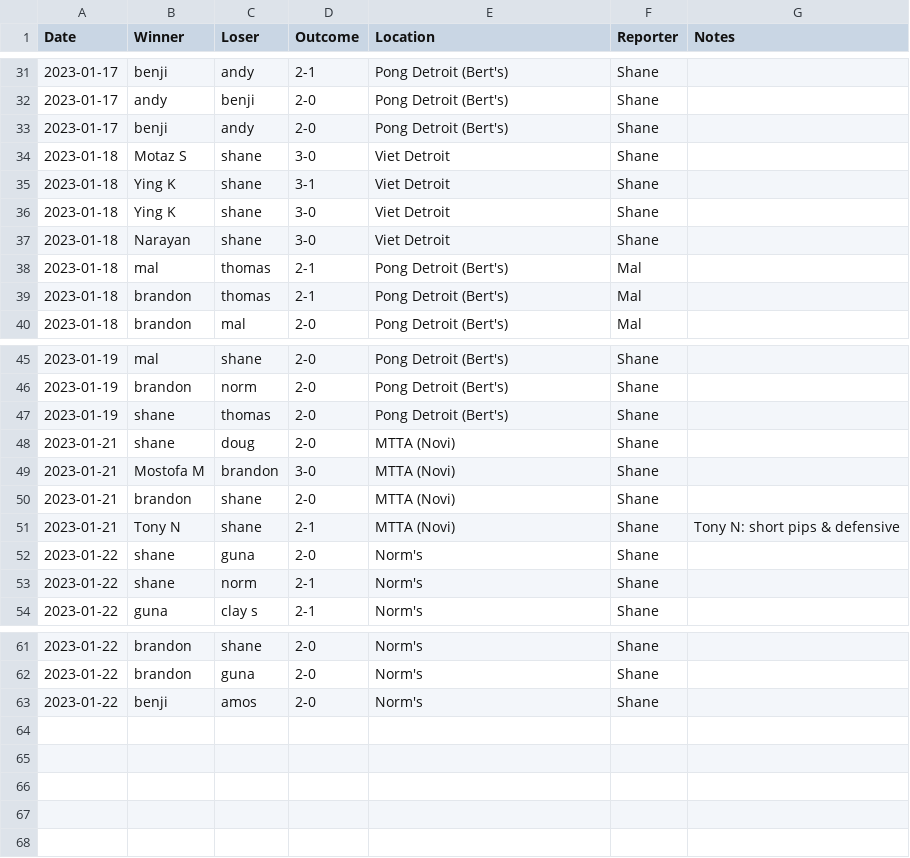
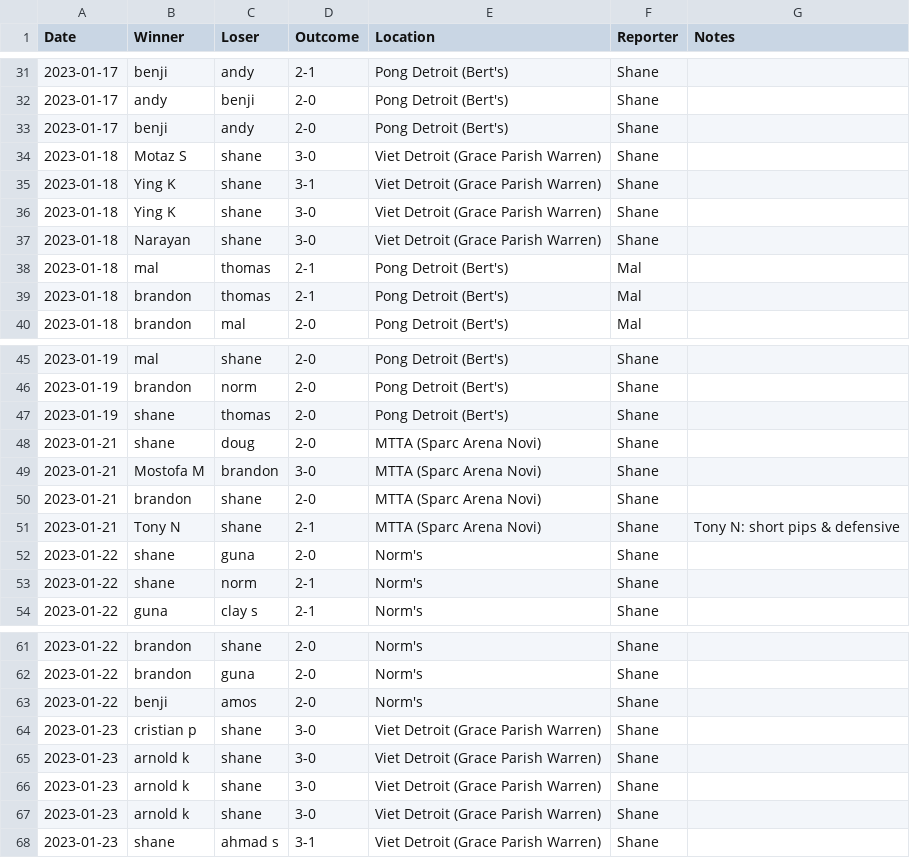
Before and after one commit to nutratech/pong_ratings, a CSV file: pong/data/games_singles.csv, drawn as a sheet; only a part is shown, gaps mark what is left out.

Commit message:
update place names, and add games

```diff
--- a/pong/data/games_singles.csv
+++ b/pong/data/games_singles.csv
@@ -33,6 +33,6 @@ Date,Winner,Loser,Outcome,Location,Reporter,Notes
 2023-01-17,benji,andy,2-0,Pong Detroit (Bert's),Shane,
-2023-01-18,Motaz S,shane,3-0,Viet Detroit,Shane,
-2023-01-18,Ying K,shane,3-1,Viet Detroit,Shane,
-2023-01-18,Ying K,shane,3-0,Viet Detroit,Shane,
-2023-01-18,Narayan,shane,3-0,Viet Detroit,Shane,
+2023-01-18,Motaz S,shane,3-0,Viet Detroit (Grace Parish Warren),Shane,
+2023-01-18,Ying K,shane,3-1,Viet Detroit (Grace Parish Warren),Shane,
+2023-01-18,Ying K,shane,3-0,Viet Detroit (Grace Parish Warren),Shane,
+2023-01-18,Narayan,shane,3-0,Viet Detroit (Grace Parish Warren),Shane,
 2023-01-18,mal,thomas,2-1,Pong Detroit (Bert's),Mal,
@@ -47,6 +47,6 @@ Date,Winner,Loser,Outcome,Location,Reporter,Notes
 2023-01-19,shane,thomas,2-0,Pong Detroit (Bert's),Shane,
-2023-01-21,shane,doug,2-0,MTTA (Novi),Shane,
-2023-01-21,Mostofa M,brandon,3-0,MTTA (Novi),Shane,
-2023-01-21,brandon,shane,2-0,MTTA (Novi),Shane,
-2023-01-21,Tony N,shane,2-1,MTTA (Novi),Shane,Tony N: short pips & defensive
+2023-01-21,shane,doug,2-0,MTTA (Sparc Arena Novi),Shane,
+2023-01-21,Mostofa M,brandon,3-0,MTTA (Sparc Arena Novi),Shane,
+2023-01-21,brandon,shane,2-0,MTTA (Sparc Arena Novi),Shane,
+2023-01-21,Tony N,shane,2-1,MTTA (Sparc Arena Novi),Shane,Tony N: short pips & defensive
 2023-01-22,shane,guna,2-0,Norm's,Shane,
@@ -63 +63,6 @@ Date,Winner,Loser,Outcome,Location,Reporter,Notes
 2023-01-22,benji,amos,2-0,Norm's,Shane,
+2023-01-23,cristian p,shane,3-0,Viet Detroit (Grace Parish Warren),Shane,
+2023-01-23,arnold k,shane,3-0,Viet Detroit (Grace Parish Warren),Shane,
+2023-01-23,arnold k,shane,3-0,Viet Detroit (Grace Parish Warren),Shane,
+2023-01-23,arnold k,shane,3-0,Viet Detroit (Grace Parish Warren),Shane,
+2023-01-23,shane,ahmad s,3-1,Viet Detroit (Grace Parish Warren),Shane,
```
Also changed, not shown: pong/data/games_doubles.csv, pong/data/ratings_doubles.csv, 2 other files.
